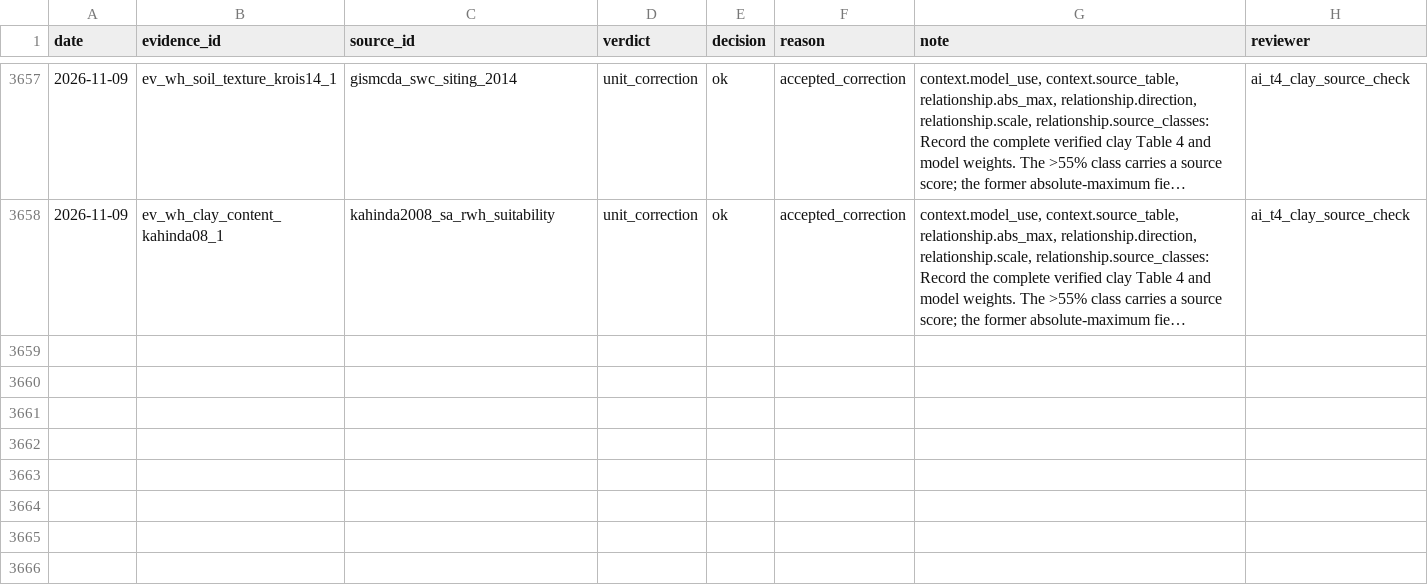
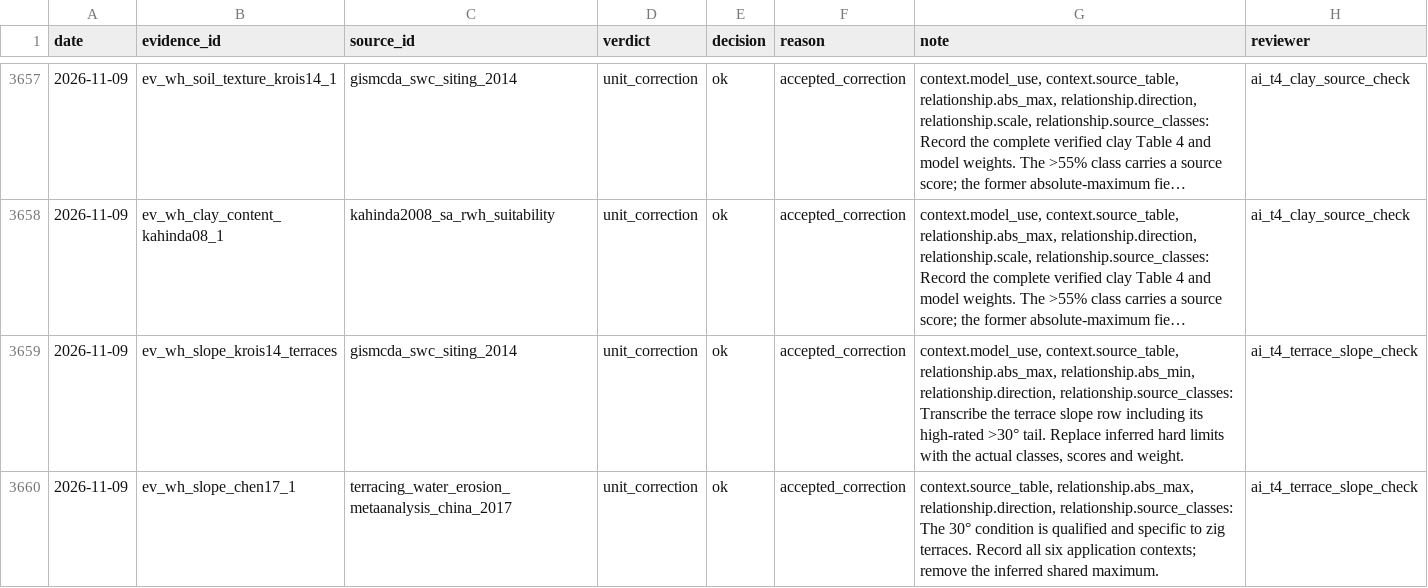
Before and after one commit to CIAT/nbs_ruralscan, a CSV file: pipeline/metrics/review_log.csv, drawn as a sheet; only a part is shown, gaps mark what is left out; long unchanged cells end in …; the diff names each change by its address in the sheet, - before the commit and + after, or states it on an @@ line.

```diff
--- a/pipeline/metrics/review_log.csv
+++ b/pipeline/metrics/review_log.csv
+row 3659: 2026-11-09 | ev_wh_slope_krois14_terraces | gismcda_swc_siting_2014 | unit_correction | ok | accepted_correction | context.model_use, context.source_table, relationship.abs_max, relationship.abs_min, relationship.direction, relationship.source_classes: Transcribe the terrace slope row including its high-rated >30° tail. Replace inferred hard limits with the actual classes, scores and weight. | ai_t4_terrace_slope_check
+row 3660: 2026-11-09 | ev_wh_slope_chen17_1 | terracing_water_erosion_metaanalysis_china_2017 | unit_correction | ok | accepted_correction | context.source_table, relationship.abs_max, relationship.direction, relationship.source_classes: The 30° condition is qualified and specific to zig terraces. Record all six application contexts; remove the inferred shared maximum. | ai_t4_terrace_slope_check
```
Also changed, not shown: pipeline/review_priorities.csv, schema/recipe_inputs/t4/water_harvesting_conservation/mapping_settings.csv, 11 other files.
